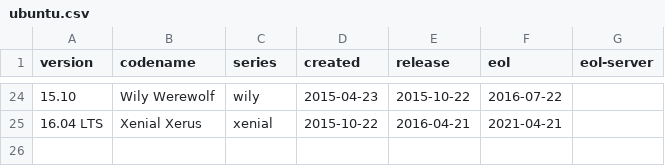
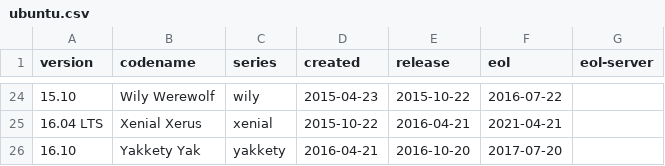
Before and after one commit to alvistack/debian-distro-info-data, a CSV file: ubuntu.csv, drawn as a sheet; only a part is shown, gaps mark what is left out; the diff names each change by its address in the sheet, - before the commit and + after, or states it on an @@ line.

Commit message:
Add Ubuntu 16.10, Yakkety Yak.

```diff
--- a/ubuntu.csv
+++ b/ubuntu.csv
+row 26: 16.10 | Yakkety Yak | yakkety | 2016-04-21 | 2016-10-20 | 2017-07-20
```
Also changed, not shown: 1 other file.
